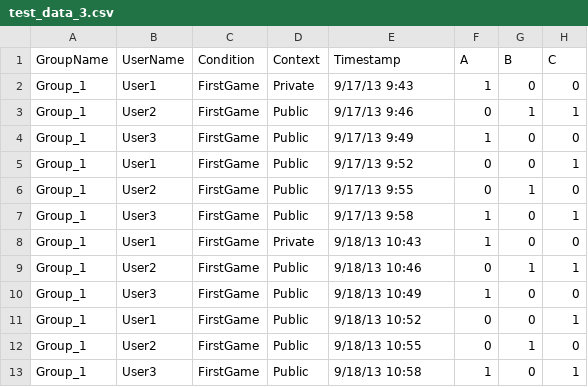
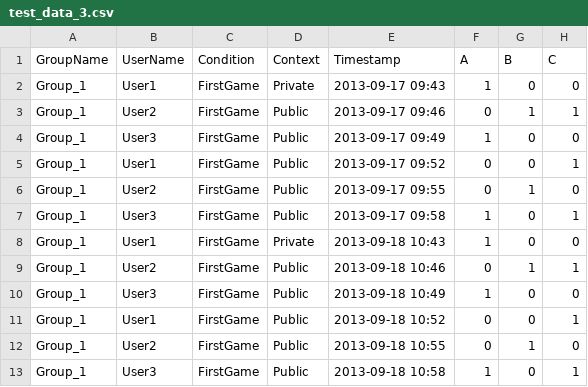
Before and after one commit to epistemic-analytics/tma, a CSV file: inst/extdata/test_data_3.csv, drawn as a sheet.

```diff
--- a/inst/extdata/test_data_3.csv
+++ b/inst/extdata/test_data_3.csv
@@ -1,13 +1,13 @@
 GroupName,UserName,Condition,Context,Timestamp,A,B,C
-Group_1,User1,FirstGame,Private,9/17/13 9:43,1,0,0
-Group_1,User2,FirstGame,Public,9/17/13 9:46,0,1,1
-Group_1,User3,FirstGame,Public,9/17/13 9:49,1,0,0
-Group_1,User1,FirstGame,Public,9/17/13 9:52,0,0,1
-Group_1,User2,FirstGame,Public,9/17/13 9:55,0,1,0
-Group_1,User3,FirstGame,Public,9/17/13 9:58,1,0,1
-Group_1,User1,FirstGame,Private,9/18/13 10:43,1,0,0
-Group_1,User2,FirstGame,Public,9/18/13 10:46,0,1,1
-Group_1,User3,FirstGame,Public,9/18/13 10:49,1,0,0
-Group_1,User1,FirstGame,Public,9/18/13 10:52,0,0,1
-Group_1,User2,FirstGame,Public,9/18/13 10:55,0,1,0
-Group_1,User3,FirstGame,Public,9/18/13 10:58,1,0,1
+Group_1,User1,FirstGame,Private,2013-09-17 09:43,1,0,0
+Group_1,User2,FirstGame,Public,2013-09-17 09:46,0,1,1
+Group_1,User3,FirstGame,Public,2013-09-17 09:49,1,0,0
+Group_1,User1,FirstGame,Public,2013-09-17 09:52,0,0,1
+Group_1,User2,FirstGame,Public,2013-09-17 09:55,0,1,0
+Group_1,User3,FirstGame,Public,2013-09-17 09:58,1,0,1
+Group_1,User1,FirstGame,Private,2013-09-18 10:43,1,0,0
+Group_1,User2,FirstGame,Public,2013-09-18 10:46,0,1,1
+Group_1,User3,FirstGame,Public,2013-09-18 10:49,1,0,0
+Group_1,User1,FirstGame,Public,2013-09-18 10:52,0,0,1
+Group_1,User2,FirstGame,Public,2013-09-18 10:55,0,1,0
+Group_1,User3,FirstGame,Public,2013-09-18 10:58,1,0,1
```
Also changed, not shown: 8 other files.
